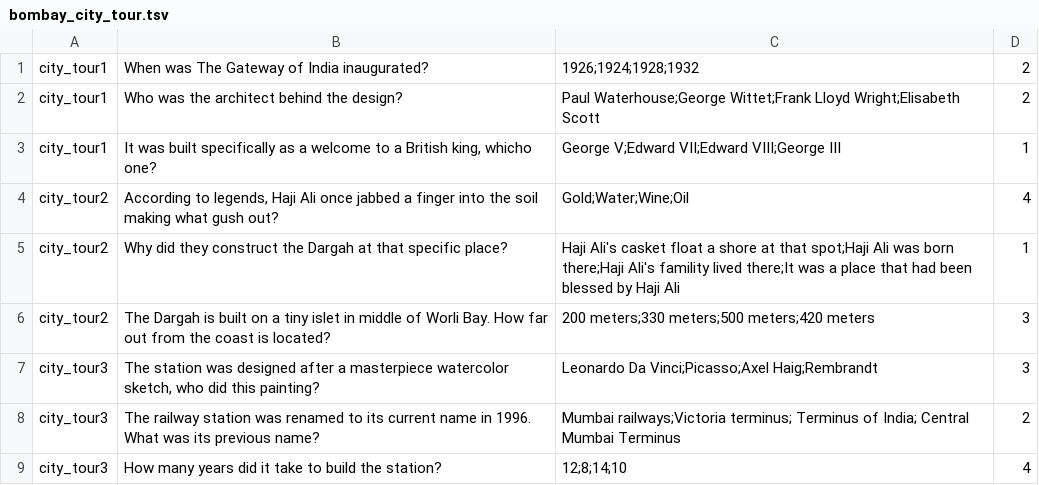
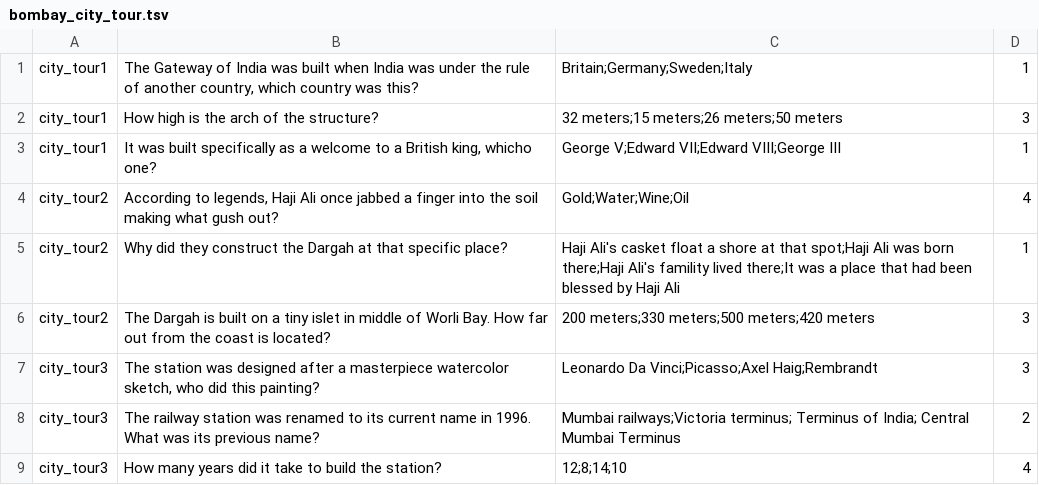
Before and after one commit to c4yourself/backpack, a TSV file: data/questions/bombay_city_tour.tsv, drawn as a sheet.

Commit message:
rewrote the questions to match the updated city_tour_resources in the google drive

```diff
--- a/data/questions/bombay_city_tour.tsv
+++ b/data/questions/bombay_city_tour.tsv
@@ -1,3 +1,3 @@
-city_tour1	When was The Gateway of India inaugurated?	1926;1924;1928;1932	2
-city_tour1	Who was the architect behind the design?	Paul Waterhouse;George Wittet;Frank Lloyd Wright;Elisabeth Scott	2
+city_tour1	The Gateway of India was built when India was under the rule of another country, which country was this?	Britain;Germany;Sweden;Italy	1
+city_tour1	How high is the arch of the structure?	32 meters;15 meters;26 meters;50 meters	3
 city_tour1	It was built specifically as a welcome to a British king, whicho one?	George V;Edward VII;Edward VIII;George III	1
```
Also changed, not shown: data/questions/new_york_city_tour.tsv, data/questions/paris_city_tour.tsv, 1 other file.
